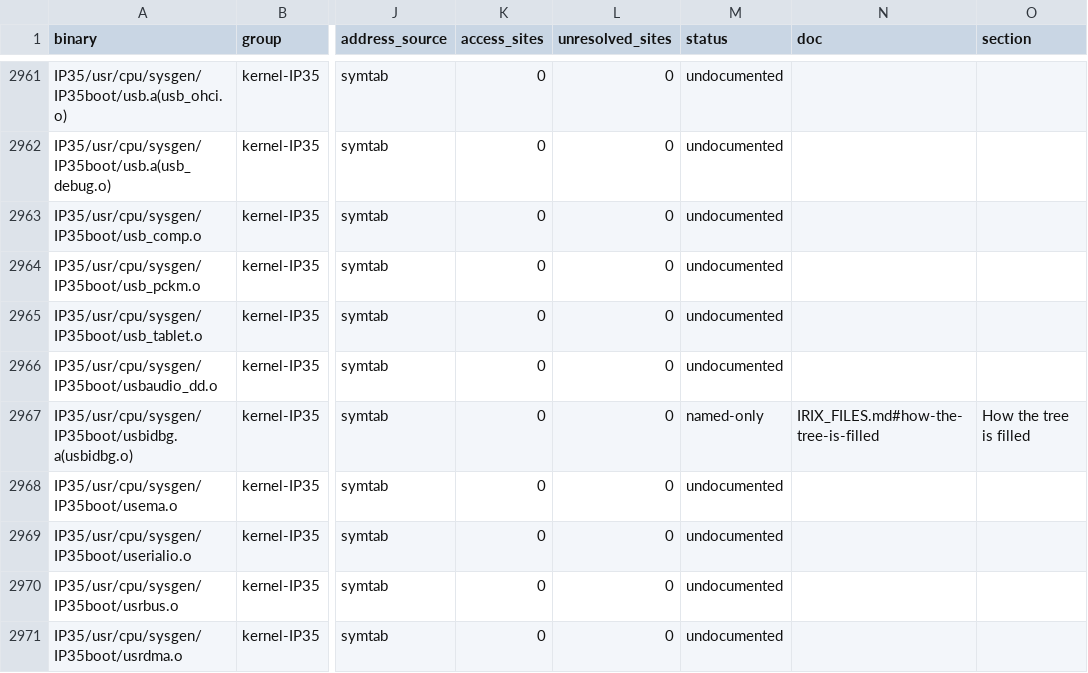
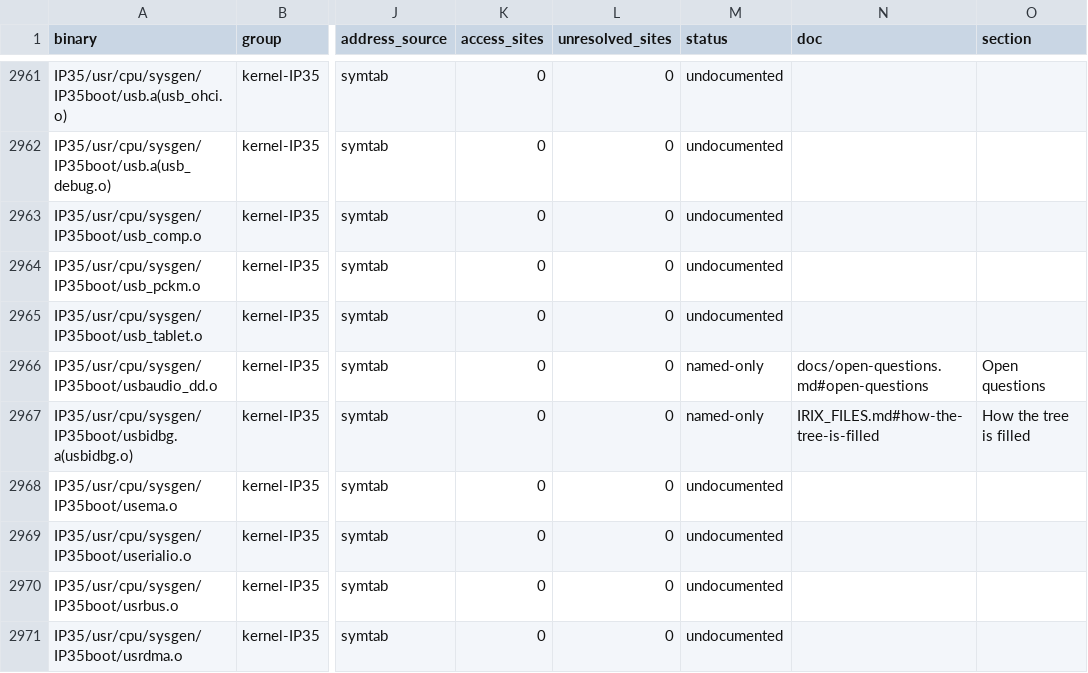
Before and after one commit to jamesbraid/chips, a TSV file: docs/inventory/binaries.tsv, drawn as a sheet; only a part is shown, gaps mark what is left out; the diff names each change by its address in the sheet, - before the commit and + after, or states it on an @@ line.

Commit message:
docs: survey the Fuel, Tezro and Octane audio options, add RAD and EMU stubs
List every audio option each machine's SGI guides name, with the driver
object the IRIX 6.5.30 builds carry for it and a grade for each claim. The
Fuel has no onboard audio; the Tezro tower has analog jacks on its I/O
daughtercard; the Octane2 has onboard analog, coaxial and optical ports.

The two drivers not covered by the DM8 work get stubs that hold only what
was read: the PCI probes (RAD 10a9:0005, EMU 1102:0004), window sizes and
the RAD board-number dispatch. Which chip sits on the Tezro tower daughtercard
stays open; the EMU driver is only a candidate.

```diff
--- a/docs/inventory/binaries.tsv
+++ b/docs/inventory/binaries.tsv
-M2966 (status): undocumented
+M2966 (status): named-only
-N2966 (doc): (empty)
+N2966 (doc): docs/open-questions.md#open-questions
-O2966 (section): (empty)
+O2966 (section): Open questions
```
Also changed, not shown: docs/inventory/summary.tsv, 9 other files.
